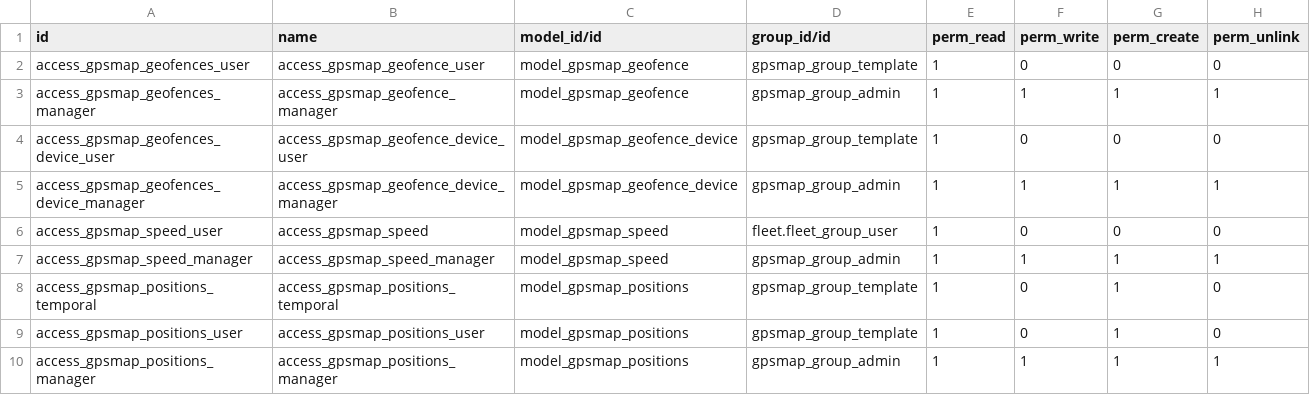
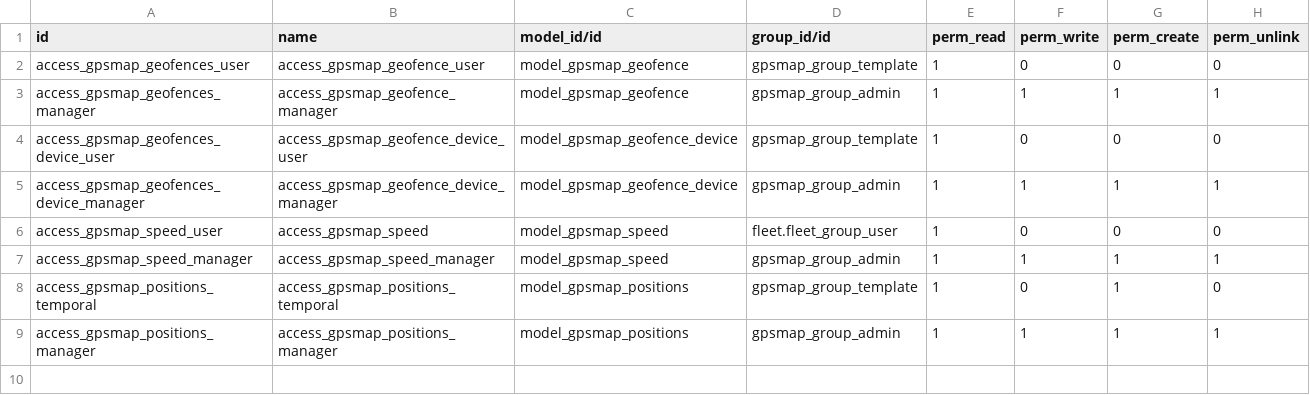
Before and after one commit to eduardovizcaino/gpsmap_solesgps, a CSV file: gpsmap/security/ir.model.access.csv, drawn as a sheet.

```diff
--- a/gpsmap/security/ir.model.access.csv
+++ b/gpsmap/security/ir.model.access.csv
@@ -8,3 +8,2 @@ access_gpsmap_speed_manager,access_gpsmap_speed_manager,model_gpsmap_speed,gpsma
 access_gpsmap_positions_temporal,access_gpsmap_positions_temporal,model_gpsmap_positions,gpsmap_group_template,1,0,1,0
-access_gpsmap_positions_user,access_gpsmap_positions_user,model_gpsmap_positions,gpsmap_group_template,1,0,1,0
 access_gpsmap_positions_manager,access_gpsmap_positions_manager,model_gpsmap_positions,gpsmap_group_admin,1,1,1,1
```
Also changed, not shown: 1 other file.
